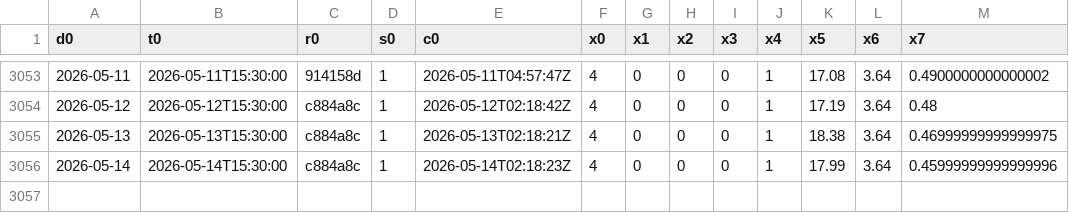
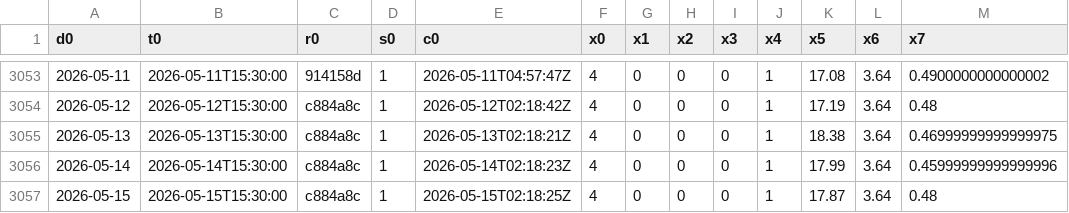
Before and after one commit to maureliusss88/daily-series-cache, a CSV file: d1.csv, drawn as a sheet; only a part is shown, gaps mark what is left out; the diff names each change by its address in the sheet, - before the commit and + after, or states it on an @@ line.

Commit message:
Update d1.csv from algo-research-claw export

```diff
--- a/d1.csv
+++ b/d1.csv
+row 3057: 2026-05-15 | 2026-05-15T15:30:00 | c884a8c | 1 | 2026-05-15T02:18:25Z | 4 | 0 | 0 | 0 | 1 | 17.87 | 3.64 | 0.48
```
